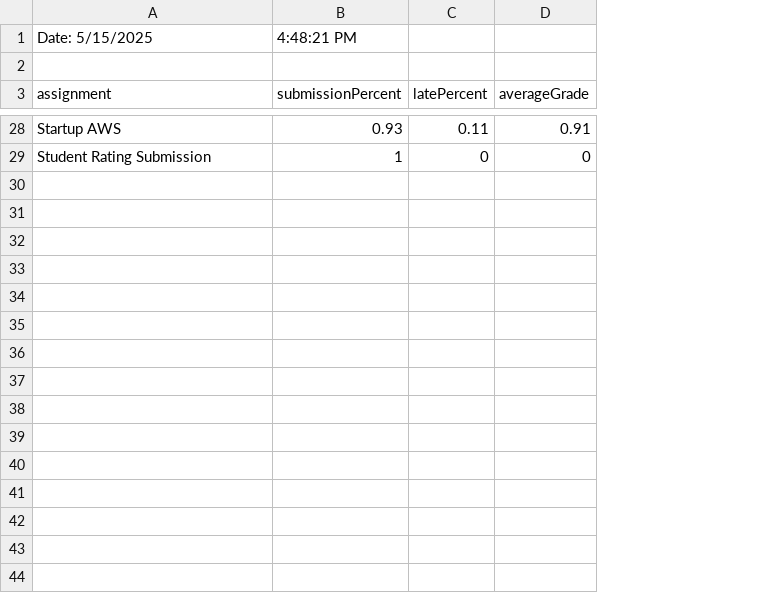
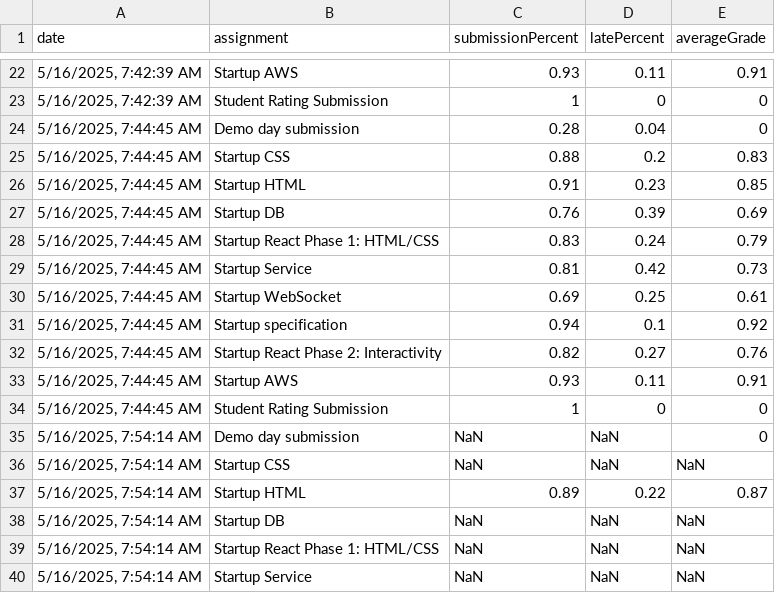
Before and after one commit to leesjensen/canvas-gradebook, a CSV file: gradebook-27311.csv, drawn as a sheet; only a part is shown, gaps mark what is left out; removed rows and columns are numbered as before the commit, all else as after; the diff covers the shown part only; the diff names each change by its address in the sheet, - before the commit and + after, or states it on an @@ line.

```diff
--- a/gradebook-27311.csv
+++ b/gradebook-27311.csv
+column A (date), rows 22-23: 5/16/2025, 7:42:39 AM | 5/16/2025, 7:42:39 AM
-row 1: Date: 5/15/2025 | 4:48:21 PM
-row 2: (empty)
+row 24: 5/16/2025, 7:44:45 AM | Demo day submission | 0.28 | 0.04 | 0
+row 25: 5/16/2025, 7:44:45 AM | Startup CSS | 0.88 | 0.2 | 0.83
+row 26: 5/16/2025, 7:44:45 AM | Startup HTML | 0.91 | 0.23 | 0.85
+row 27: 5/16/2025, 7:44:45 AM | Startup DB | 0.76 | 0.39 | 0.69
+row 28: 5/16/2025, 7:44:45 AM | Startup React Phase 1: HTML/CSS | 0.83 | 0.24 | 0.79
+row 29: 5/16/2025, 7:44:45 AM | Startup Service | 0.81 | 0.42 | 0.73
+row 30: 5/16/2025, 7:44:45 AM | Startup WebSocket | 0.69 | 0.25 | 0.61
+row 31: 5/16/2025, 7:44:45 AM | Startup specification | 0.94 | 0.1 | 0.92
+row 32: 5/16/2025, 7:44:45 AM | Startup React Phase 2: Interactivity | 0.82 | 0.27 | 0.76
+row 33: 5/16/2025, 7:44:45 AM | Startup AWS | 0.93 | 0.11 | 0.91
+row 34: 5/16/2025, 7:44:45 AM | Student Rating Submission | 1 | 0 | 0
+row 35: 5/16/2025, 7:54:14 AM | Demo day submission | NaN | NaN | 0
+row 36: 5/16/2025, 7:54:14 AM | Startup CSS | NaN | NaN | NaN
+row 37: 5/16/2025, 7:54:14 AM | Startup HTML | 0.89 | 0.22 | 0.87
+row 38: 5/16/2025, 7:54:14 AM | Startup DB | NaN | NaN | NaN
+row 39: 5/16/2025, 7:54:14 AM | Startup React Phase 1: HTML/CSS | NaN | NaN | NaN
+row 40: 5/16/2025, 7:54:14 AM | Startup Service | NaN | NaN | NaN
```
Also changed, not shown: 16 added rows and 4 removed rows elsewhere in this file, 3 other files.
